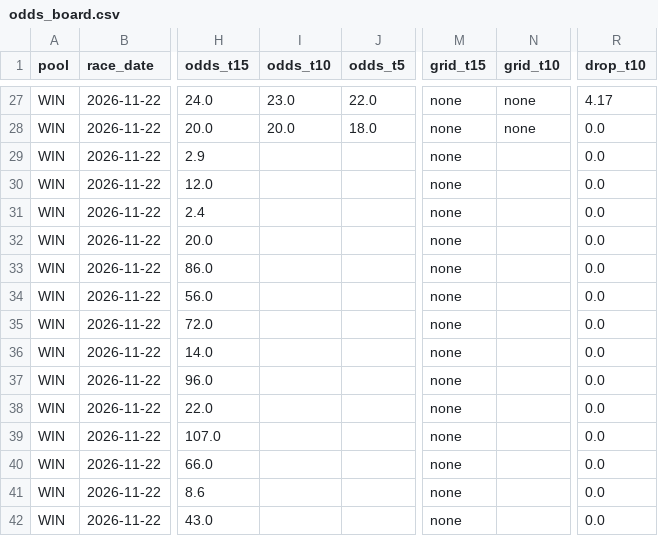
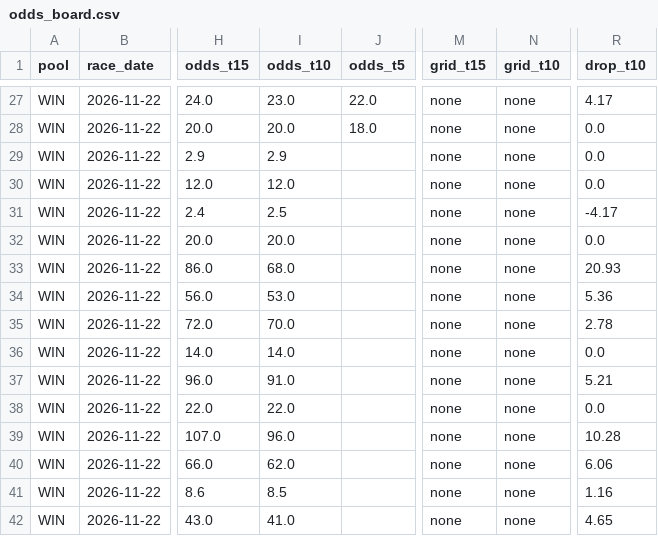
Before and after one commit to readbarapp/jc-strategy, a CSV file: data/odds_board.csv, drawn as a sheet; only a part is shown, gaps mark what is left out; the diff names each change by its address in the sheet, - before the commit and + after, or states it on an @@ line.

```diff
--- a/data/odds_board.csv
+++ b/data/odds_board.csv
-I29 (odds_t10): (empty)
+I29 (odds_t10): 2.9
-N29:N42 (grid_t10): (empty)
+N29:N42 (grid_t10): none
-I30 (odds_t10): (empty)
+I30 (odds_t10): 12.0
-I31 (odds_t10): (empty)
+I31 (odds_t10): 2.5
-R31 (drop_t10): 0.0
+R31 (drop_t10): -4.17
-I32 (odds_t10): (empty)
+I32 (odds_t10): 20.0
-I33 (odds_t10): (empty)
+I33 (odds_t10): 68.0
-R33 (drop_t10): 0.0
+R33 (drop_t10): 20.93
-I34 (odds_t10): (empty)
+I34 (odds_t10): 53.0
-R34 (drop_t10): 0.0
+R34 (drop_t10): 5.36
-I35 (odds_t10): (empty)
+I35 (odds_t10): 70.0
-R35 (drop_t10): 0.0
+R35 (drop_t10): 2.78
-I36 (odds_t10): (empty)
+I36 (odds_t10): 14.0
-I37 (odds_t10): (empty)
+I37 (odds_t10): 91.0
-R37 (drop_t10): 0.0
+R37 (drop_t10): 5.21
-I38 (odds_t10): (empty)
+I38 (odds_t10): 22.0
-I39 (odds_t10): (empty)
+I39 (odds_t10): 96.0
-R39 (drop_t10): 0.0
+R39 (drop_t10): 10.28
-I40 (odds_t10): (empty)
+I40 (odds_t10): 62.0
-R40 (drop_t10): 0.0
+R40 (drop_t10): 6.06
-I41 (odds_t10): (empty)
+I41 (odds_t10): 8.5
-R41 (drop_t10): 0.0
+R41 (drop_t10): 1.16
-I42 (odds_t10): (empty)
+I42 (odds_t10): 41.0
-R42 (drop_t10): 0.0
+R42 (drop_t10): 4.65
```
Also changed, not shown: data/odds_snapshots.csv, data/win_board.csv, 11 other files.
